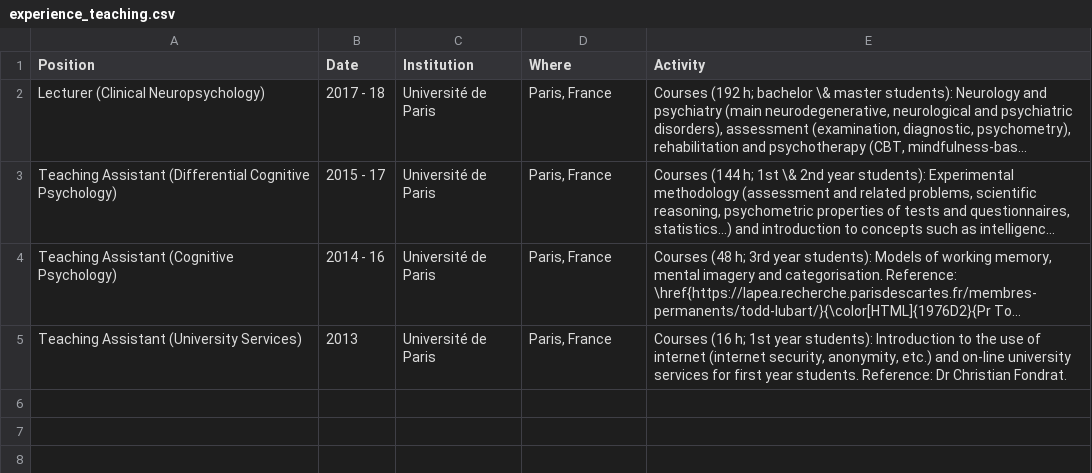
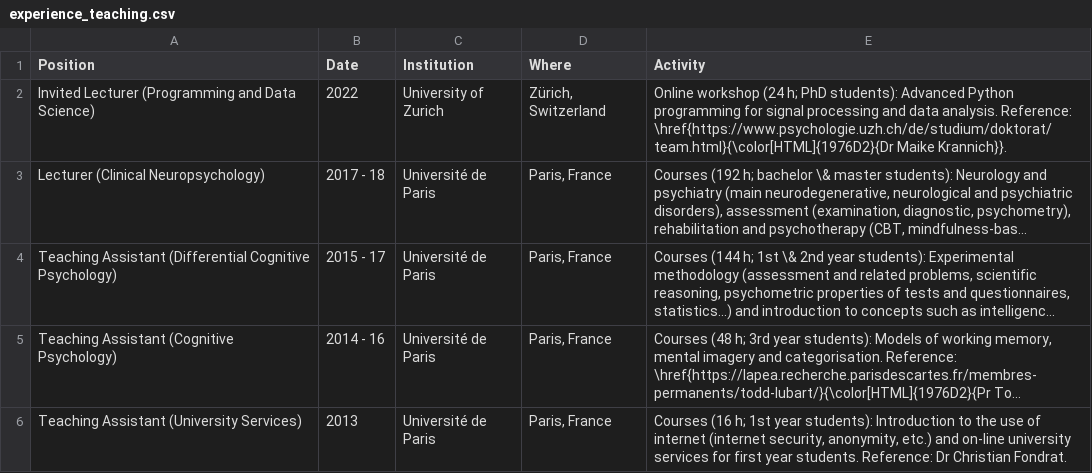
Before and after one commit to DominiqueMakowski/CV, a CSV file: data/experience_teaching.csv, drawn as a sheet; long unchanged cells end in …; the diff names each change by its address in the sheet, - before the commit and + after, or states it on an @@ line.

```diff
--- a/data/experience_teaching.csv
+++ b/data/experience_teaching.csv
+row 2: Invited Lecturer (Programming and Data Science) | 2022 | University of Zurich | Zürich, Switzerland | Online workshop (24 h; PhD students): Advanced Python programming for signal processing and data analysis. Reference: \href{https://www.psychologie.uzh.ch/de/studium/doktorat/team.html}{\color[HTML]{1976D2}{Dr Maike Krannich}}.
```
Also changed, not shown: data/experience_research.csv, 4 other files.
